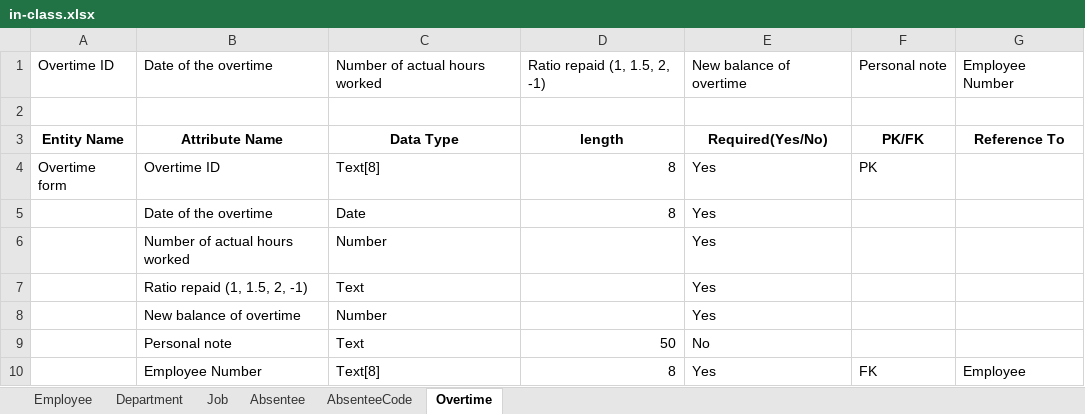
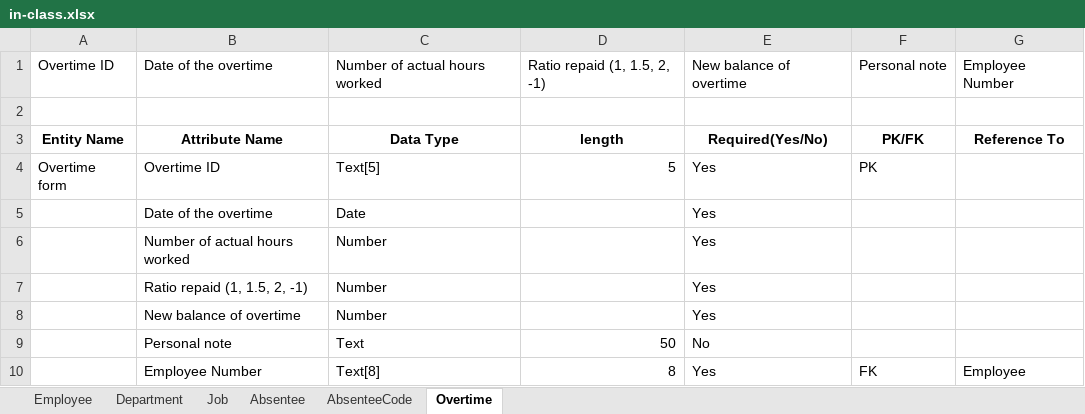
Before and after one commit to ritaguowu/DB, an Excel workbook: in-class.xlsx, sheet Overtime, drawn as a sheet; values as stored, in another font and other column widths than the file's, no borders; the diff names each change by its address in the sheet, - before the commit and + after, or states it on an @@ line.

```diff
--- a/in-class.xlsx (sheet Overtime)
+++ b/in-class.xlsx (sheet Overtime)
-C4: Text[8]
+C4: Text[5]
-D4: 8
+D4: 5
-D5: 8
+D5: (empty)
-C7: Text
+C7: Number
```
Also changed, not shown: sheet Employee, sheet Department, sheet AbsenteeCode.
